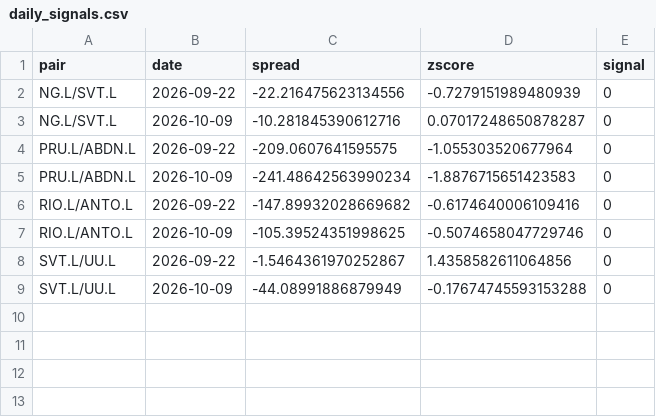
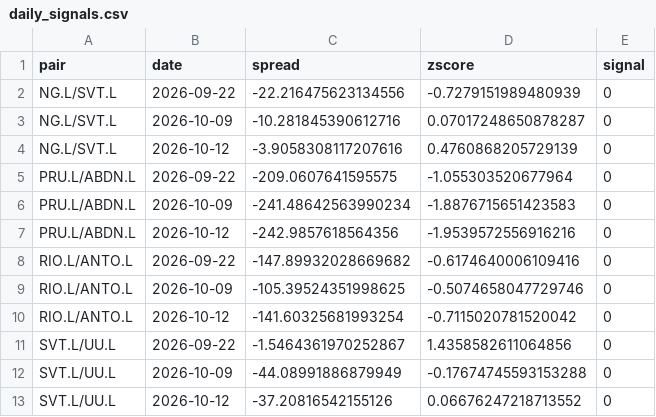
Before and after one commit to AlexxAnthony/cointegrated, a CSV file: data/daily_signals.csv, drawn as a sheet; the diff names each change by its address in the sheet, - before the commit and + after, or states it on an @@ line.

```diff
--- a/data/daily_signals.csv
+++ b/data/daily_signals.csv
+row 4: NG.L/SVT.L | 2026-10-12 | -3.9058308117207616 | 0.4760868205729139 | 0
+row 7: PRU.L/ABDN.L | 2026-10-12 | -242.9857618564356 | -1.9539572556916216 | 0
+row 10: RIO.L/ANTO.L | 2026-10-12 | -141.60325681993254 | -0.7115020781520042 | 0
+row 13: SVT.L/UU.L | 2026-10-12 | -37.20816542155126 | 0.06676247218713552 | 0
```
Also changed, not shown: data/pair_history.csv, 2 other files.
